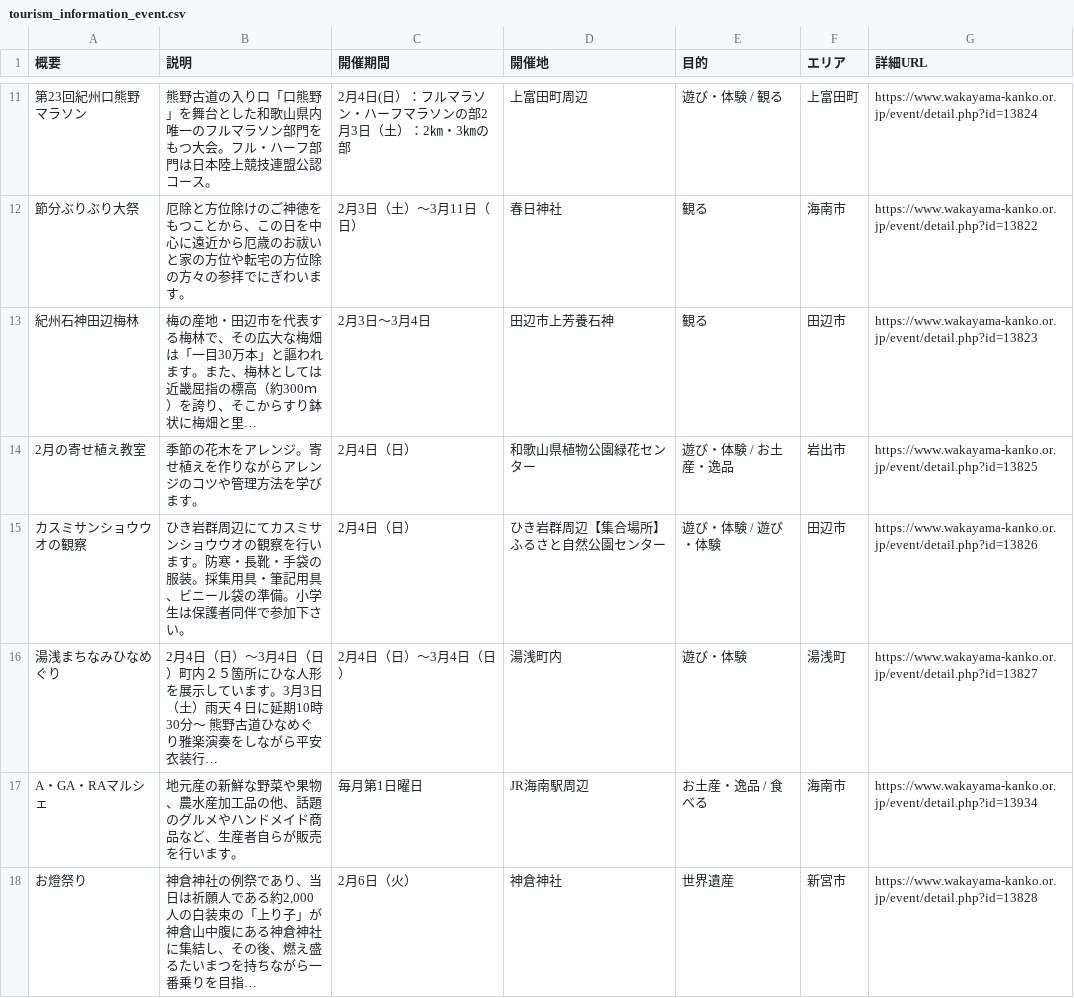
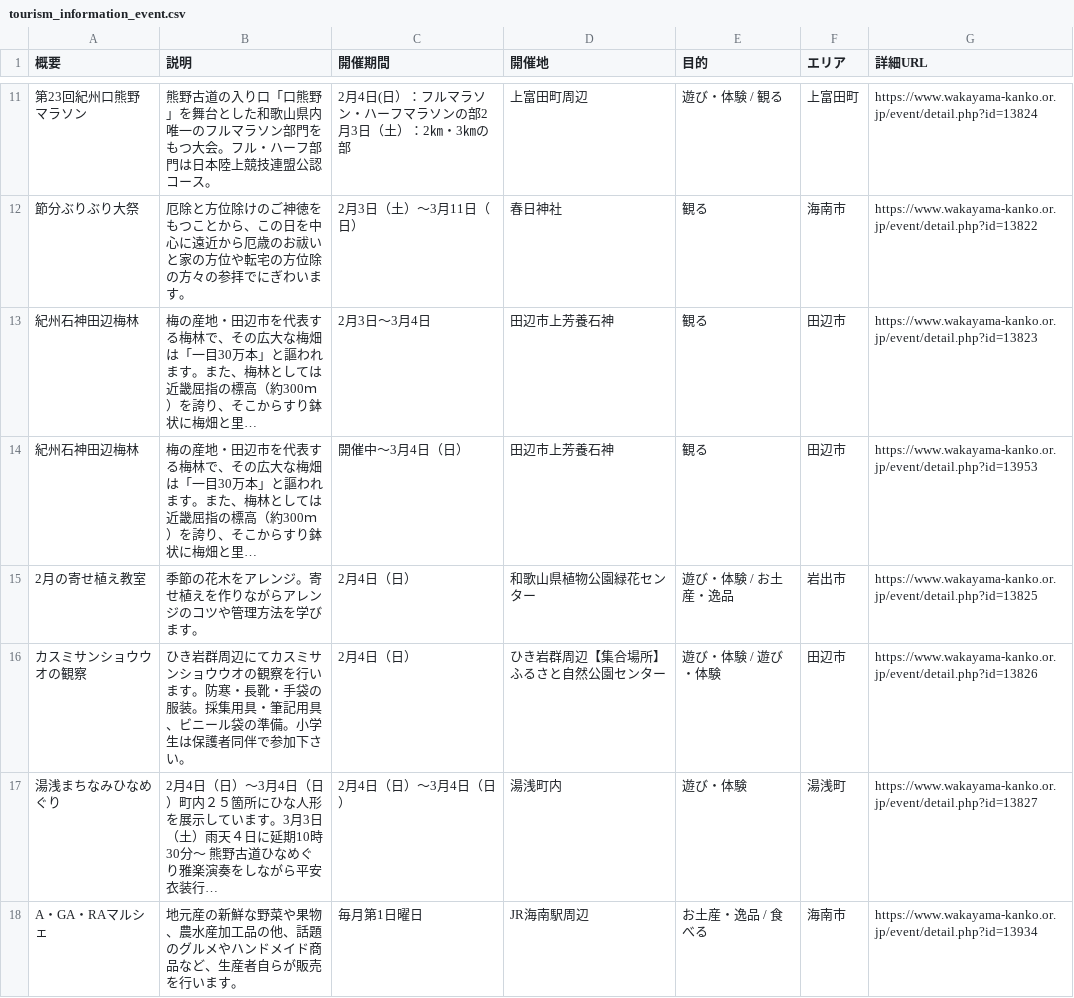
Before and after one commit to wakayama-pref-org/Tourism_information_event, a CSV file: csv/tourism_information_event.csv, drawn as a sheet; only a part is shown, gaps mark what is left out; the shorter side is filled out with more unchanged rows; the diff covers the shown part only; the diff names each change by its address in the sheet, - before the commit and + after, or states it on an @@ line.

```diff
--- a/csv/tourism_information_event.csv
+++ b/csv/tourism_information_event.csv
+row 14: 紀州石神田辺梅林 | 梅の産地・田辺市を代表する梅林で、その広大な梅畑は「一目30万本」と謳われます。また、梅林としては近畿屈指の標高（約300ｍ）を誇り、そこからすり鉢状に梅畑と里… | 開催中～3月4日（日） | 田辺市上芳養石神 | 観る | 田辺市 | https://www.wakayama-kanko.or.jp/event/detail.php?id=13953
```
Also changed, not shown: 13 added rows elsewhere in this file, 1 other file.
